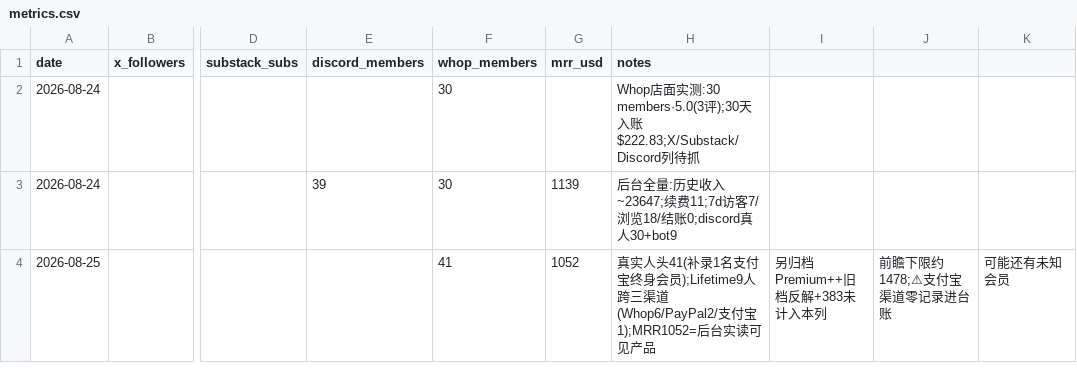
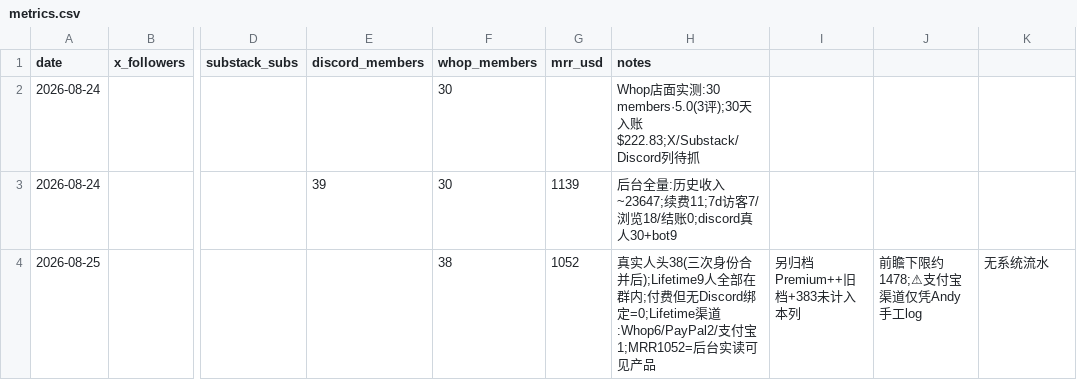
Before and after one commit to Fluxus-Trade-Lab/fluxus-dashboard, a CSV file: data/growth/metrics.csv, drawn as a sheet; only a part is shown, gaps mark what is left out; the diff names each change by its address in the sheet, - before the commit and + after, or states it on an @@ line.

Commit message:
growth: Andy 手工 log 核对 —— 三条身份合并落定,人头 41→38,交付缺口归零
- Andy 提供手工付款 log(含 Discord Name 列),这一列是所有身份疑点的钥匙:
  它把付款邮箱与 Discord 身份直接连上,而 Whop 导出对纯 PayPal 付款人的 Discord 列必然为空
- 三条合并: G026→G001(log 载明 Discord 名) · G025→G012(log 载明) · G017→G018(Andy 确认)
- 口径: 人头 41→38 · Lifetime 中无 Discord 2→0 · 付费但无 Discord 绑定 3→0
- 🚩 早前把「3 人付费未落地 Discord」列为本周最该动的事 —— 那个判断是错的。
  三人都早在群里,只是用另一个邮箱付款。不是交付缺口,是身份映射缺口
- 课程→会员转化率 60%→80%(15 人中 12 人后续付了会员费);只交课程费 6→3 人
- Early Birds Legacy 经 Andy 定性为「徽章+部分权限」,属设计如此,T4 关闭,3 人不作异常追踪
- log 新增两项数据: net/fee(收入口径应改用 net,gross 高估到账) · SwingClass2025学员标注
  从付款侧独立印证「课程是会员主要来源」
- ⚠️ log 的 Discord Name 列不是严格 handle 字段(有一行写的是习惯称呼),引用需注意

```diff
--- a/data/growth/metrics.csv
+++ b/data/growth/metrics.csv
-F4 (whop_members): 41
+F4 (whop_members): 38
-H4 (notes): 真实人头41(补录1名支付宝终身会员);Lifetime9人跨三渠道(Whop6/PayPal2/支付宝1);MRR1052=后台实读…
+H4 (notes): 真实人头38(三次身份合并后);Lifetime9人全部在群内;付费但无Discord绑定=0;Lifetime渠道:Whop6/PayPal2/支付宝1;MRR1052=后台实读…
-I4: 另归档Premium++旧档反解+383未计入本列
+I4: 另归档Premium++旧档+383未计入本列
-J4: 前瞻下限约1478;⚠支付宝渠道零记录进台账
+J4: 前瞻下限约1478;⚠支付宝渠道仅凭Andy手工log
-K4: 可能还有未知会员
+K4: 无系统流水
```
Also changed, not shown: data/growth/members.csv, 1 other file.
